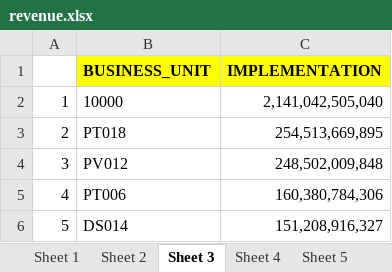
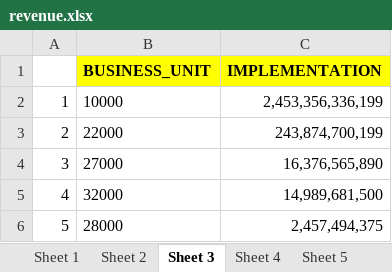
Before and after one commit to Sovatharothh/fmis_expenditure_dashboard, an Excel workbook: data_set/revenue.xlsx, sheet Sheet 3, drawn as a sheet; values as stored, in another font and other column widths than the file's, no borders; the diff names each change by its address in the sheet, - before the commit and + after, or states it on an @@ line.

```diff
--- a/data_set/revenue.xlsx (sheet Sheet 3)
+++ b/data_set/revenue.xlsx (sheet Sheet 3)
-C2 (IMPLEMENTATION): 2,141,042,505,040
+C2 (IMPLEMENTATION): 2,453,356,336,199
-B3 (BUSINESS_UNIT): PT018
+B3 (BUSINESS_UNIT): 22000
-C3 (IMPLEMENTATION): 254,513,669,895
+C3 (IMPLEMENTATION): 243,874,700,199
-B4 (BUSINESS_UNIT): PV012
+B4 (BUSINESS_UNIT): 27000
-C4 (IMPLEMENTATION): 248,502,009,848
+C4 (IMPLEMENTATION): 16,376,565,890
-B5 (BUSINESS_UNIT): PT006
+B5 (BUSINESS_UNIT): 32000
-C5 (IMPLEMENTATION): 160,380,784,306
+C5 (IMPLEMENTATION): 14,989,681,500
-B6 (BUSINESS_UNIT): DS014
+B6 (BUSINESS_UNIT): 28000
-C6 (IMPLEMENTATION): 151,208,916,327
+C6 (IMPLEMENTATION): 2,457,494,375
```
Also changed, not shown: sheet Sheet 2, sheet Sheet 1, sheet Sheet 4, sheet Sheet 5, formulas that keep their value, data_set/expense.xlsx, 12 other files.
